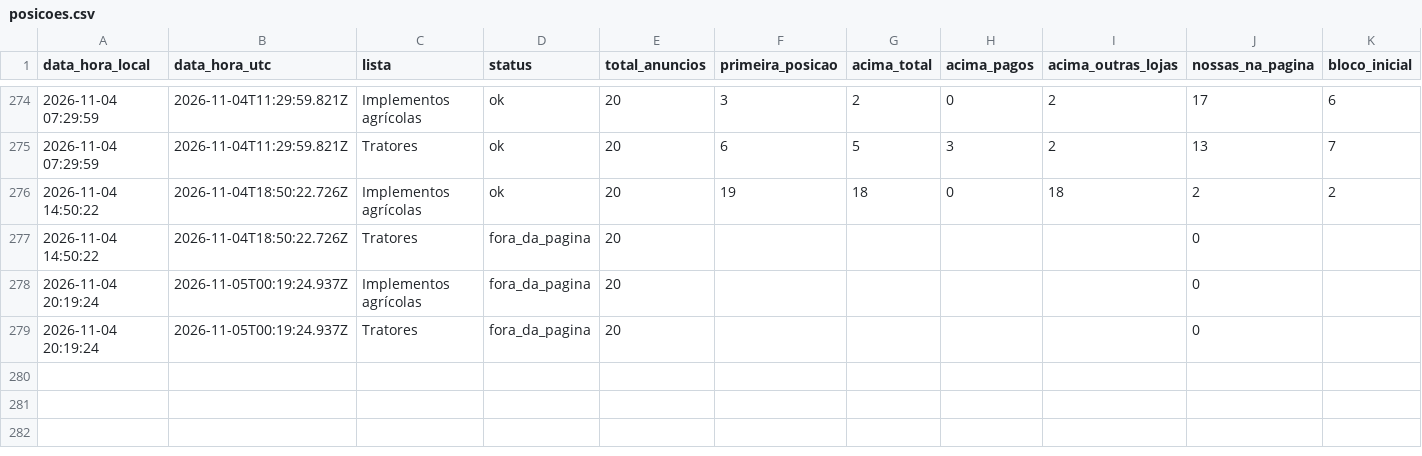
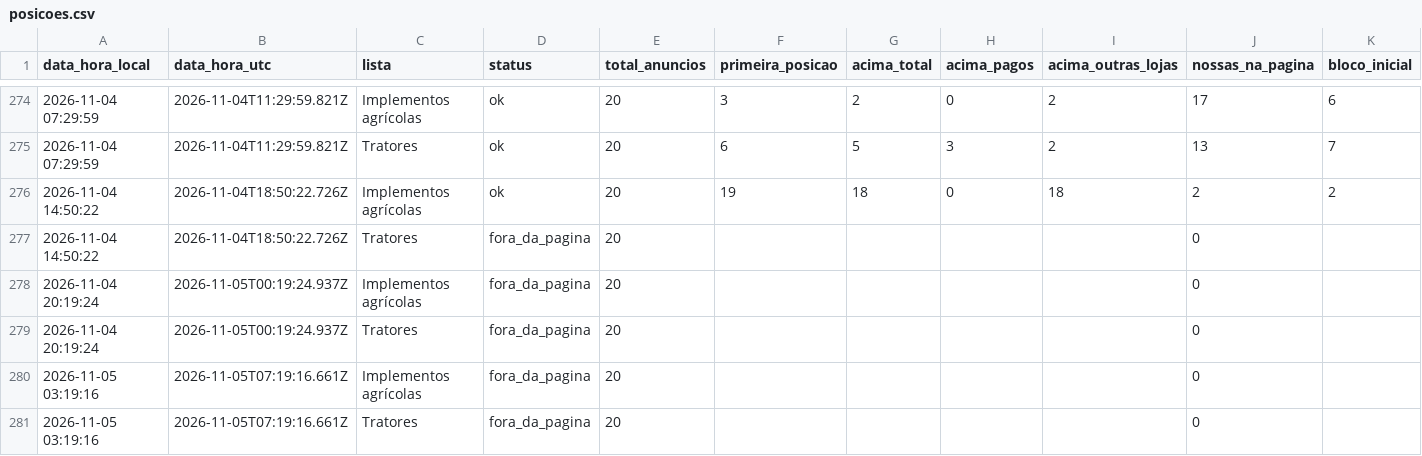
Before and after one commit to kauamoraesdecristo-arch/medidor-anuncios, a CSV file: dados/posicoes.csv, drawn as a sheet; only a part is shown, gaps mark what is left out.

```diff
--- a/dados/posicoes.csv
+++ b/dados/posicoes.csv
@@ -279 +279,3 @@ data_hora_local,data_hora_utc,lista,status,total_anuncios,primeira_posicao,acima
 2026-11-04 20:19:24,2026-11-05T00:19:24.937Z,Tratores,fora_da_pagina,20,,,,,0,
+2026-11-05 03:19:16,2026-11-05T07:19:16.661Z,Implementos agrícolas,fora_da_pagina,20,,,,,0,
+2026-11-05 03:19:16,2026-11-05T07:19:16.661Z,Tratores,fora_da_pagina,20,,,,,0,
```
Also changed, not shown: 1 other file.
